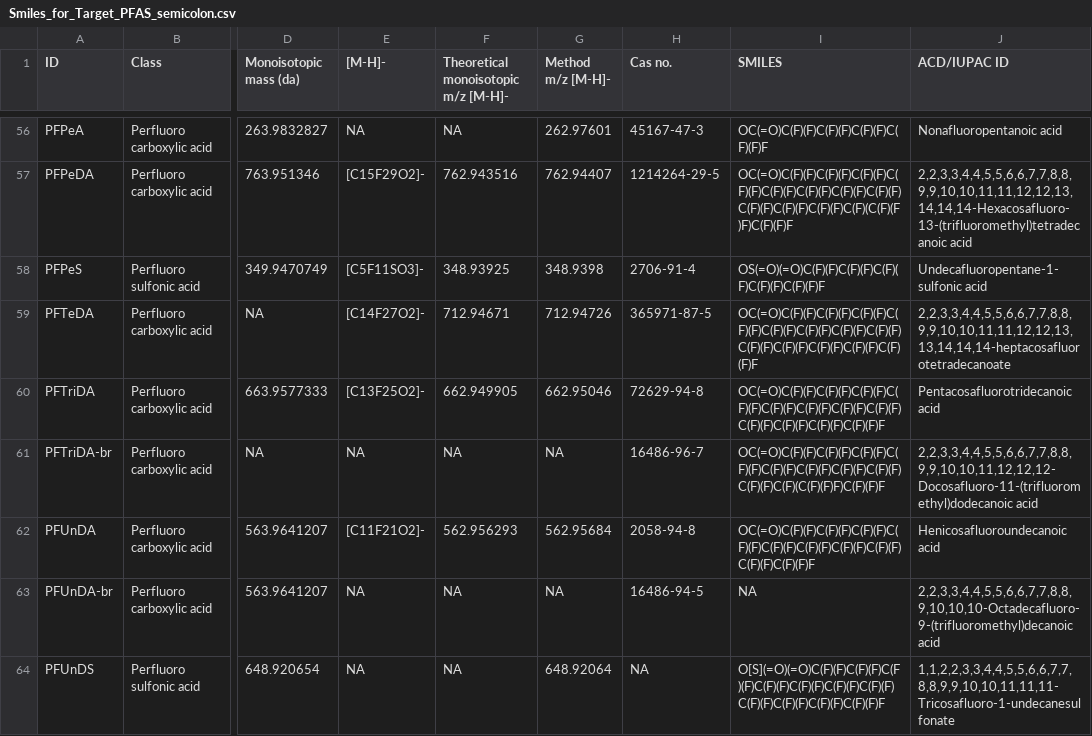
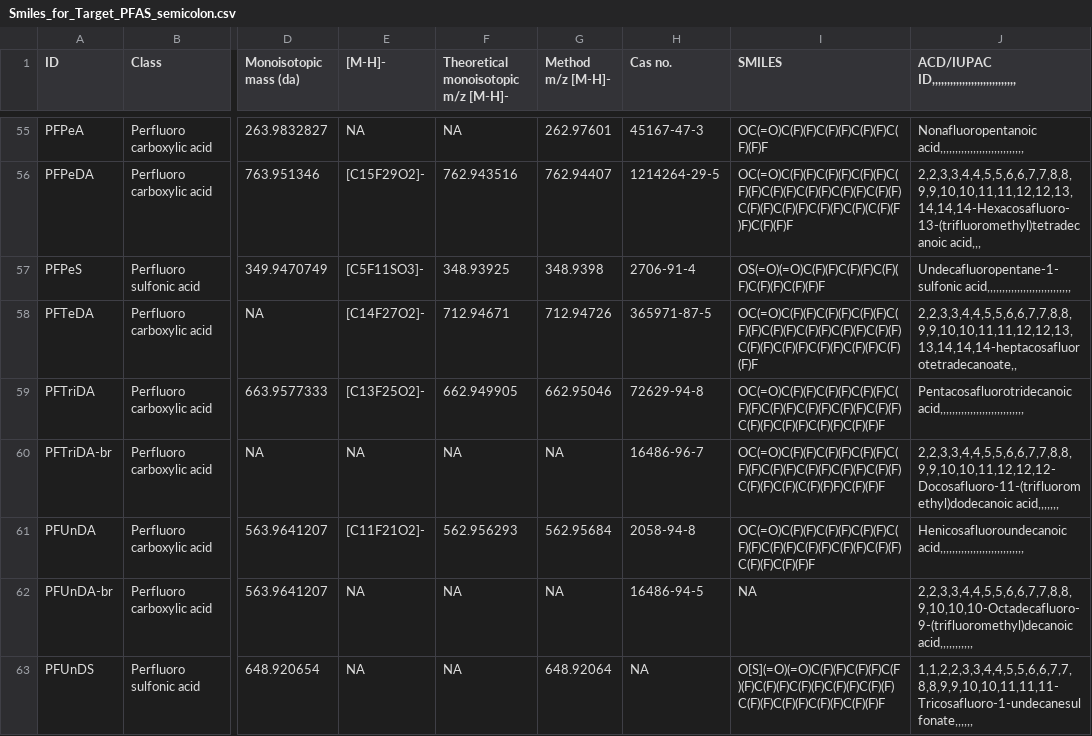
Before and after one commit to kruvelab/PFAS_quantification_model, a CSV file: data/Smiles_for_Target_PFAS_semicolon.csv, drawn as a sheet; only a part is shown, gaps mark what is left out; addresses are those after the commit; the diff covers the shown part only; the diff names each change by its address in the sheet, - before the commit and + after, or states it on an @@ line.

```diff
--- a/data/Smiles_for_Target_PFAS_semicolon.csv
+++ b/data/Smiles_for_Target_PFAS_semicolon.csv
-J1: ACD/IUPAC ID
+J1: ACD/IUPAC ID,,,,,,,,,,,,,,,,,,,,,,,,,,,,
-J55: Nonafluoropentanoic acid
+J55: Nonafluoropentanoic acid,,,,,,,,,,,,,,,,,,,,,,,,,,,,
-J56: 2,2,3,3,4,4,5,5,6,6,7,7,8,8,9,9,10,10,11,11,12,12,13,14,14,14-Hexacosafluoro-13-(trifluoromethyl)tetradecanoic acid
+J56: 2,2,3,3,4,4,5,5,6,6,7,7,8,8,9,9,10,10,11,11,12,12,13,14,14,14-Hexacosafluoro-13-(trifluoromethyl)tetradecanoic acid,,,
-J57: Undecafluoropentane-1-sulfonic acid
+J57: Undecafluoropentane-1-sulfonic acid,,,,,,,,,,,,,,,,,,,,,,,,,,,,
-J58: 2,2,3,3,4,4,5,5,6,6,7,7,8,8,9,9,10,10,11,11,12,12,13,13,14,14,14-heptacosafluorotetradecanoate
+J58: 2,2,3,3,4,4,5,5,6,6,7,7,8,8,9,9,10,10,11,11,12,12,13,13,14,14,14-heptacosafluorotetradecanoate,,
-J59: Pentacosafluorotridecanoic acid
+J59: Pentacosafluorotridecanoic acid,,,,,,,,,,,,,,,,,,,,,,,,,,,,
-J60: 2,2,3,3,4,4,5,5,6,6,7,7,8,8,9,9,10,10,11,12,12,12-Docosafluoro-11-(trifluoromethyl)dodecanoic acid
+J60: 2,2,3,3,4,4,5,5,6,6,7,7,8,8,9,9,10,10,11,12,12,12-Docosafluoro-11-(trifluoromethyl)dodecanoic acid,,,,,,,
-J61: Henicosafluoroundecanoic acid
+J61: Henicosafluoroundecanoic acid,,,,,,,,,,,,,,,,,,,,,,,,,,,,
-J62: 2,2,3,3,4,4,5,5,6,6,7,7,8,8,9,10,10,10-Octadecafluoro-9-(trifluoromethyl)decanoic acid
+J62: 2,2,3,3,4,4,5,5,6,6,7,7,8,8,9,10,10,10-Octadecafluoro-9-(trifluoromethyl)decanoic acid,,,,,,,,,,,
-J63: 1,1,2,2,3,3,4,4,5,5,6,6,7,7,8,8,9,9,10,10,11,11,11-Tricosafluoro-1-undecanesulfonate
+J63: 1,1,2,2,3,3,4,4,5,5,6,6,7,7,8,8,9,9,10,10,11,11,11-Tricosafluoro-1-undecanesulfonate,,,,,,
```
Also changed, not shown: 1 removed row and 53 edited cells elsewhere in this file, 4 other files.
